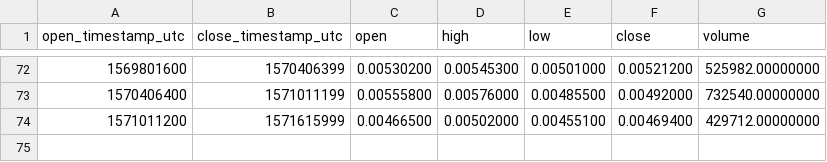
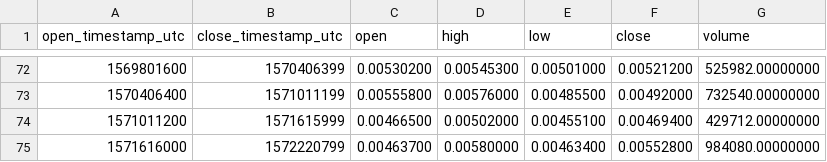
Before and after one commit to cryptobigbro/binance-THETABNB, a CSV file: binance-THETABNB-1w.csv, drawn as a sheet; only a part is shown, gaps mark what is left out.

```diff
--- a/binance-THETABNB-1w.csv
+++ b/binance-THETABNB-1w.csv
@@ -74 +74,2 @@ open_timestamp_utc,close_timestamp_utc,open,high,low,close,volume
 1571011200,1571615999,0.00466500,0.00502000,0.00455100,0.00469400,429712.00000000
+1571616000,1572220799,0.00463700,0.00580000,0.00463400,0.00552800,984080.00000000
```
Also changed, not shown: binance-THETABNB-1d.csv, binance-THETABNB-1h.csv.
